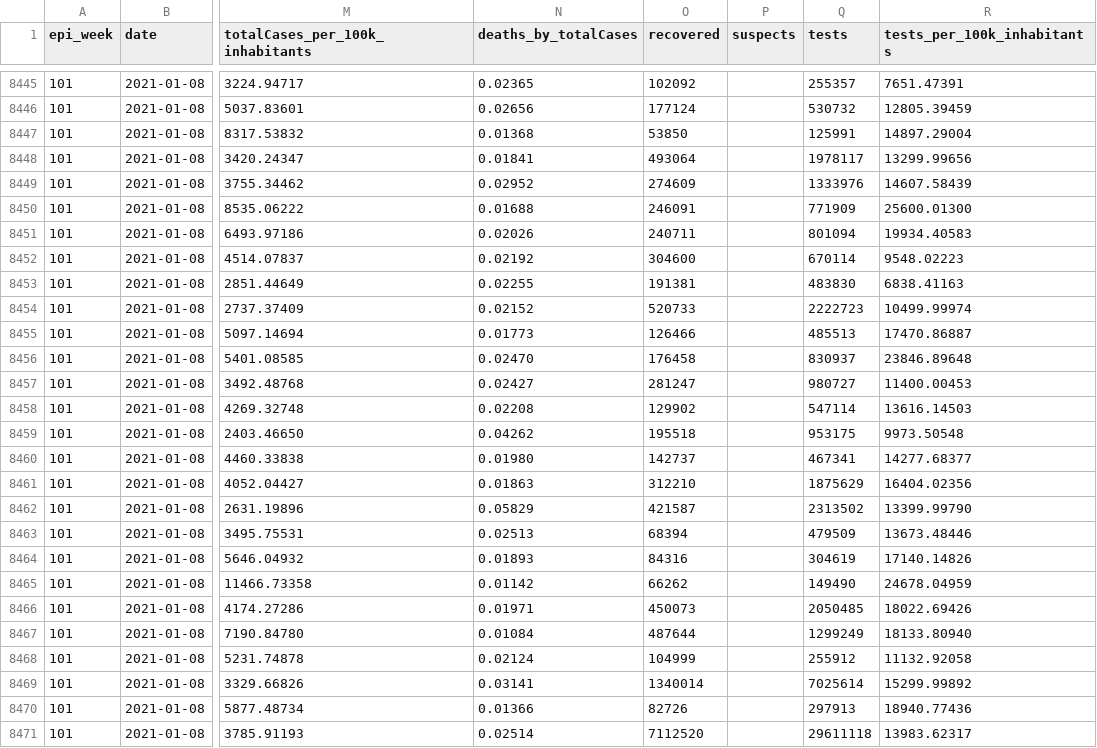
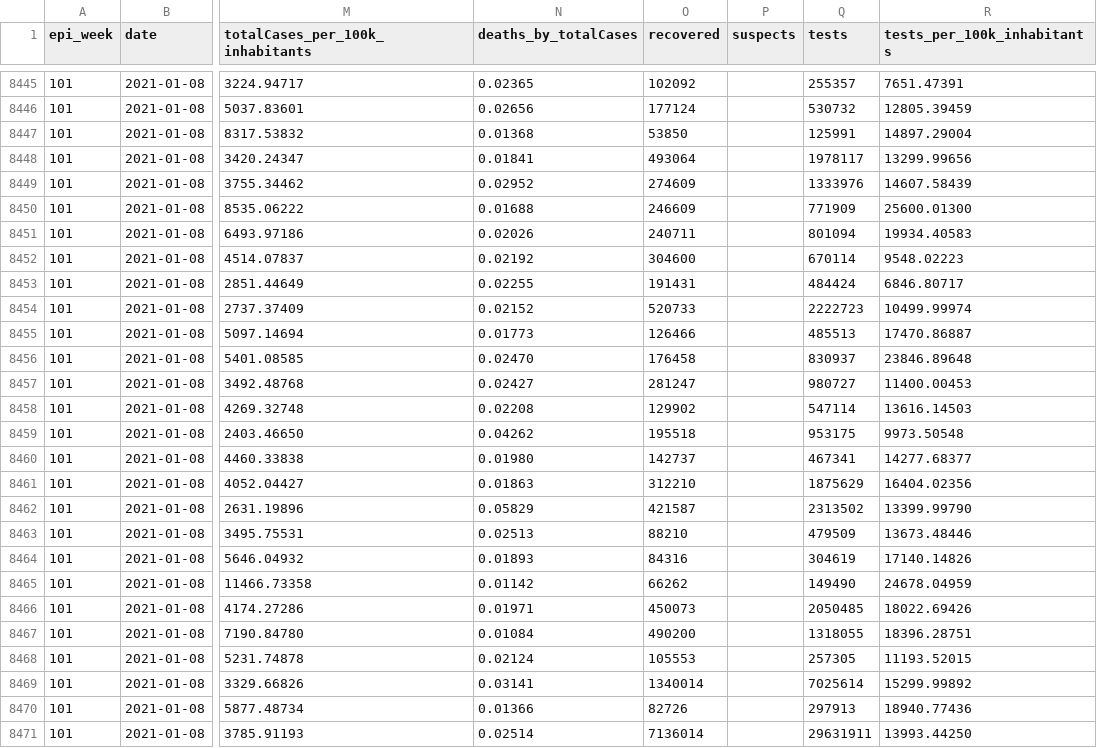
Before and after one commit to spdrio/covid19br, a CSV file: cases-brazil-states.csv, drawn as a sheet; only a part is shown, gaps mark what is left out; the diff names each change by its address in the sheet, - before the commit and + after, or states it on an @@ line.

```diff
--- a/cases-brazil-states.csv
+++ b/cases-brazil-states.csv
-O8450 (recovered): 246091
+O8450 (recovered): 246609
-O8453 (recovered): 191381
+O8453 (recovered): 191431
-Q8453 (tests): 483830
+Q8453 (tests): 484424
-R8453 (tests_per_100k_inhabitants): 6838.41163
+R8453 (tests_per_100k_inhabitants): 6846.80717
-O8463 (recovered): 68394
+O8463 (recovered): 88210
-O8467 (recovered): 487644
+O8467 (recovered): 490200
-Q8467 (tests): 1299249
+Q8467 (tests): 1318055
-R8467 (tests_per_100k_inhabitants): 18133.80940
+R8467 (tests_per_100k_inhabitants): 18396.28751
-O8468 (recovered): 104999
+O8468 (recovered): 105553
-Q8468 (tests): 255912
+Q8468 (tests): 257305
-R8468 (tests_per_100k_inhabitants): 11132.92058
+R8468 (tests_per_100k_inhabitants): 11193.52015
-O8471 (recovered): 7112520
+O8471 (recovered): 7136014
-Q8471 (tests): 29611118
+Q8471 (tests): 29631911
-R8471 (tests_per_100k_inhabitants): 13983.62317
+R8471 (tests_per_100k_inhabitants): 13993.44250
```
Also changed, not shown: _tests_meta.csv, cases-brazil-total.csv, 1 other file.
